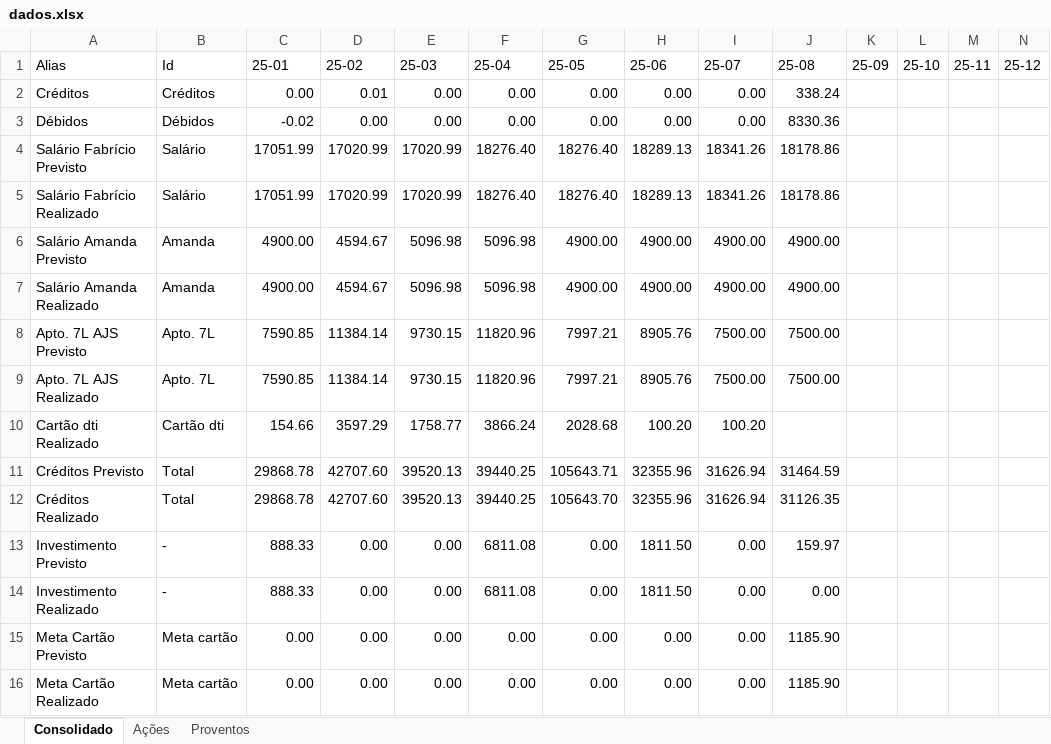
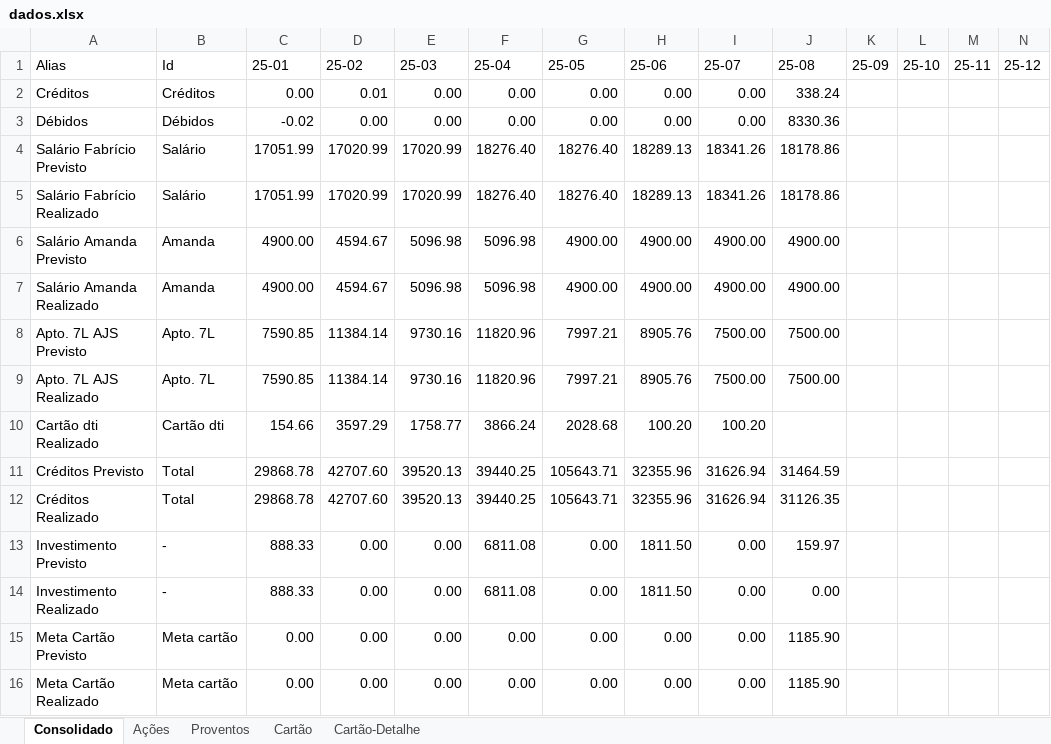
Before and after one commit to fabricioasv/gestao-financeira, an Excel workbook: dados.xlsx, sheet Consolidado, drawn as a sheet; only a part is shown; values as stored, in another font and other column widths than the file's, no borders; charts and pictures not drawn; the diff names each change by its address in the sheet, - before the commit and + after, or states it on an @@ line.

```diff
--- a/dados.xlsx (sheet Consolidado)
+++ b/dados.xlsx (sheet Consolidado)
+sheet tab: Cartão
+sheet tab: Cartão-Detalhe
-E8:E9 (25-03): 9730.15
+E8:E9 (25-03): 9730.16
-G12 (25-05): 105643.70
+G12 (25-05): 105643.71
```
Also changed, not shown: sheet Proventos, formulas that keep their value, charts or pictures, 2 other files.
